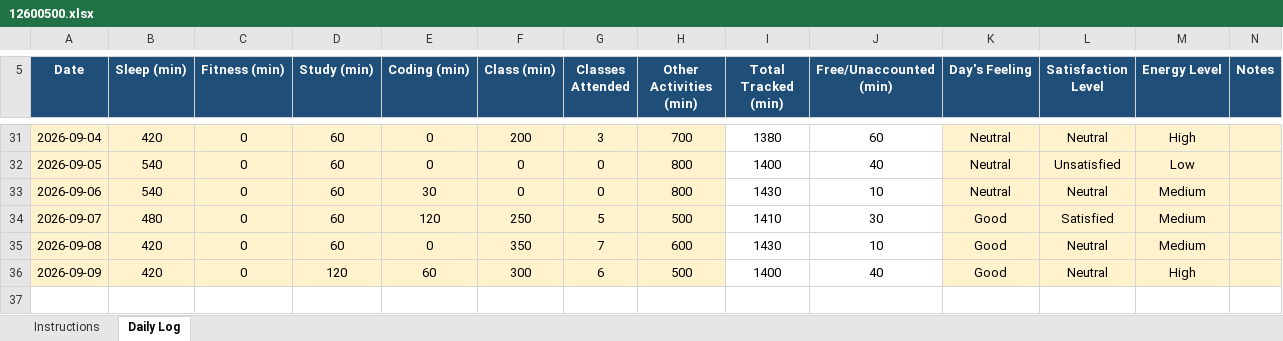
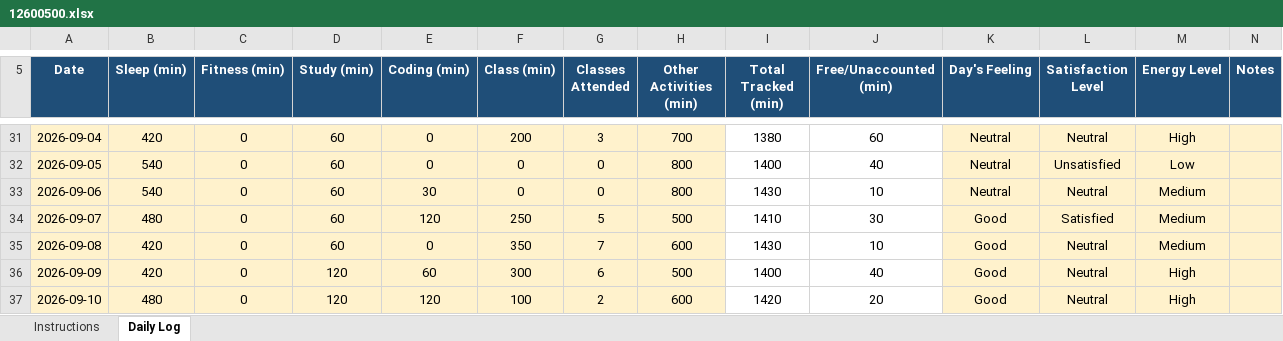
Before and after one commit to Ajaj0000/cap776, an Excel workbook: 12600500.xlsx, sheet Daily Log, drawn as a sheet; only a part is shown, gaps mark what is left out; values as stored, in another font and other column widths than the file's, no borders; conditional formats not drawn; the diff names each change by its address in the sheet, - before the commit and + after, or states it on an @@ line.

Commit message:
10-sep-2026

```diff
--- a/12600500.xlsx (sheet Daily Log)
+++ b/12600500.xlsx (sheet Daily Log)
+row 37: 2026-09-10 | 480 | 0 | 120 | 120 | 100 | 2 | 600 | 1420 | 20 | Good | Neutral | High
```
